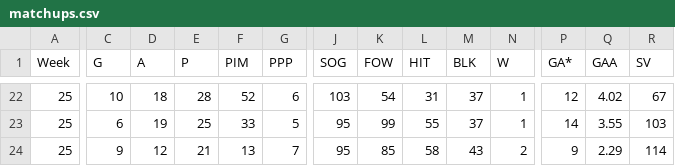
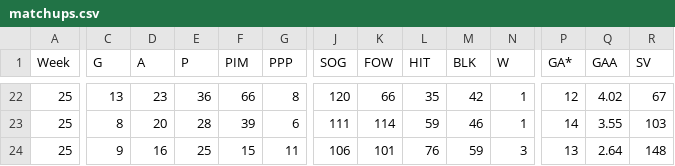
Before and after one commit to kww271/qBneK36JpdQetizHcQM7DMrCSz, a CSV file: matchups.csv, drawn as a sheet; only a part is shown, gaps mark what is left out; the diff covers the shown part only; the diff names each change by its address in the sheet, - before the commit and + after, or states it on an @@ line.

```diff
--- a/matchups.csv
+++ b/matchups.csv
-C22 (G): 10
+C22 (G): 13
-D22 (A): 18
+D22 (A): 23
-E22 (P): 28
+E22 (P): 36
-F22 (PIM): 52
+F22 (PIM): 66
-G22 (PPP): 6
+G22 (PPP): 8
-J22 (SOG): 103
+J22 (SOG): 120
-K22 (FOW): 54
+K22 (FOW): 66
-L22 (HIT): 31
+L22 (HIT): 35
-M22 (BLK): 37
+M22 (BLK): 42
-C23 (G): 6
+C23 (G): 8
-D23 (A): 19
+D23 (A): 20
-E23 (P): 25
+E23 (P): 28
-F23 (PIM): 33
+F23 (PIM): 39
-G23 (PPP): 5
+G23 (PPP): 6
-J23 (SOG): 95
+J23 (SOG): 111
-K23 (FOW): 99
+K23 (FOW): 114
-L23 (HIT): 55
+L23 (HIT): 59
-M23 (BLK): 37
+M23 (BLK): 46
-D24 (A): 12
+D24 (A): 16
-E24 (P): 21
+E24 (P): 25
-F24 (PIM): 13
+F24 (PIM): 15
-G24 (PPP): 7
+G24 (PPP): 11
-J24 (SOG): 95
+J24 (SOG): 106
-K24 (FOW): 85
+K24 (FOW): 101
-L24 (HIT): 58
+L24 (HIT): 76
-M24 (BLK): 43
+M24 (BLK): 59
-N24 (W): 2
+N24 (W): 3
-P24 (GA*): 9
+P24 (GA*): 13
-Q24 (GAA): 2.29
+Q24 (GAA): 2.64
-R24 (SV): 114
+R24 (SV): 148
```
Also changed, not shown: 2 added rows, 2 removed rows and 37 edited cells elsewhere in this file.
